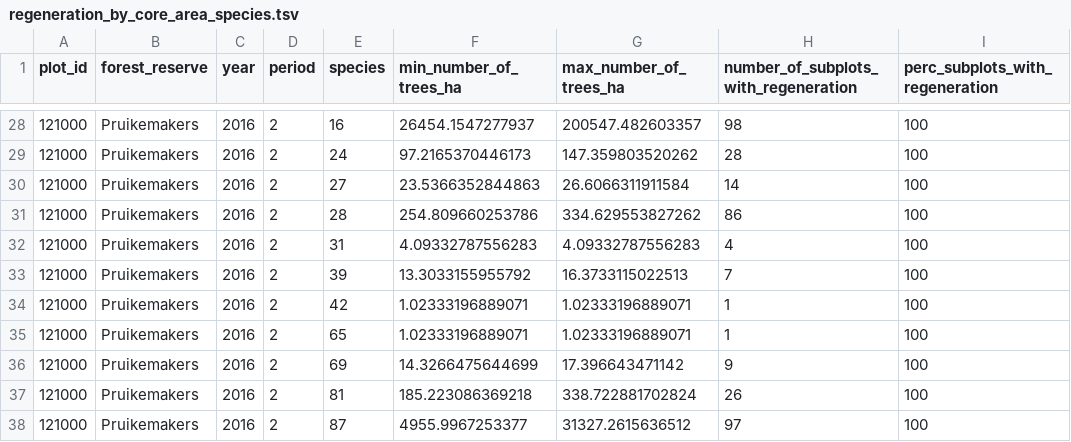
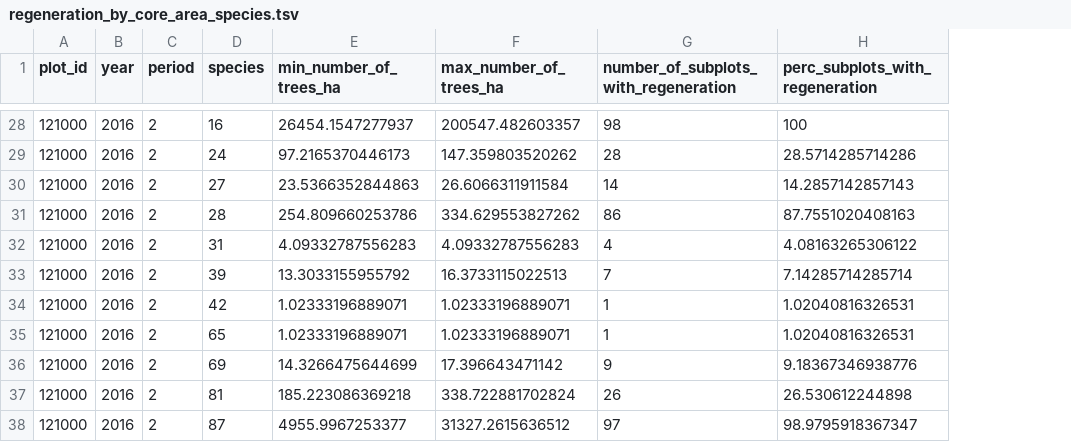
Before and after one commit to inbo/forresdat, a TSV file: data/regeneration_by_core_area_species.tsv, drawn as a sheet; only a part is shown, gaps mark what is left out; removed rows and columns are numbered as before the commit, all else as after; the diff covers the shown part only; the diff names each change by its address in the sheet, - before the commit and + after, or states it on an @@ line.

```diff
--- a/data/regeneration_by_core_area_species.tsv
+++ b/data/regeneration_by_core_area_species.tsv
-column B (forest_reserve), rows 28-38: all Pruikemakers
-H29 (perc_subplots_with_regeneration): 100
+H29 (perc_subplots_with_regeneration): 28.5714285714286
-H30 (perc_subplots_with_regeneration): 100
+H30 (perc_subplots_with_regeneration): 14.2857142857143
-H31 (perc_subplots_with_regeneration): 100
+H31 (perc_subplots_with_regeneration): 87.7551020408163
-H32 (perc_subplots_with_regeneration): 100
+H32 (perc_subplots_with_regeneration): 4.08163265306122
-H33 (perc_subplots_with_regeneration): 100
+H33 (perc_subplots_with_regeneration): 7.14285714285714
-H34:H35 (perc_subplots_with_regeneration): 100
+H34:H35 (perc_subplots_with_regeneration): 1.02040816326531
-H36 (perc_subplots_with_regeneration): 100
+H36 (perc_subplots_with_regeneration): 9.18367346938776
-H37 (perc_subplots_with_regeneration): 100
+H37 (perc_subplots_with_regeneration): 26.530612244898
-H38 (perc_subplots_with_regeneration): 100
+H38 (perc_subplots_with_regeneration): 98.9795918367347
```
Also changed, not shown: 26 edited cells elsewhere in this file, data/regeneration_by_core_area_height_species.tsv, 8 other files.
